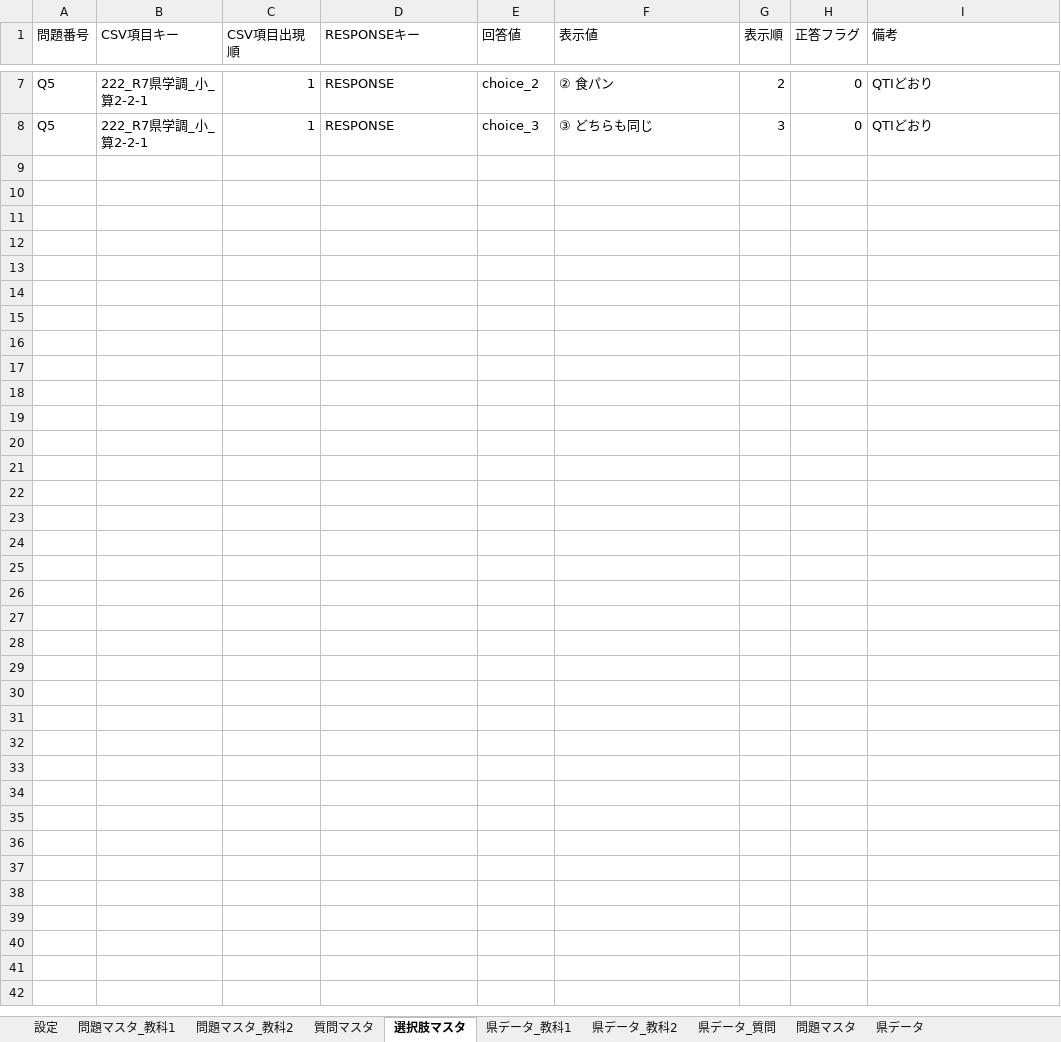
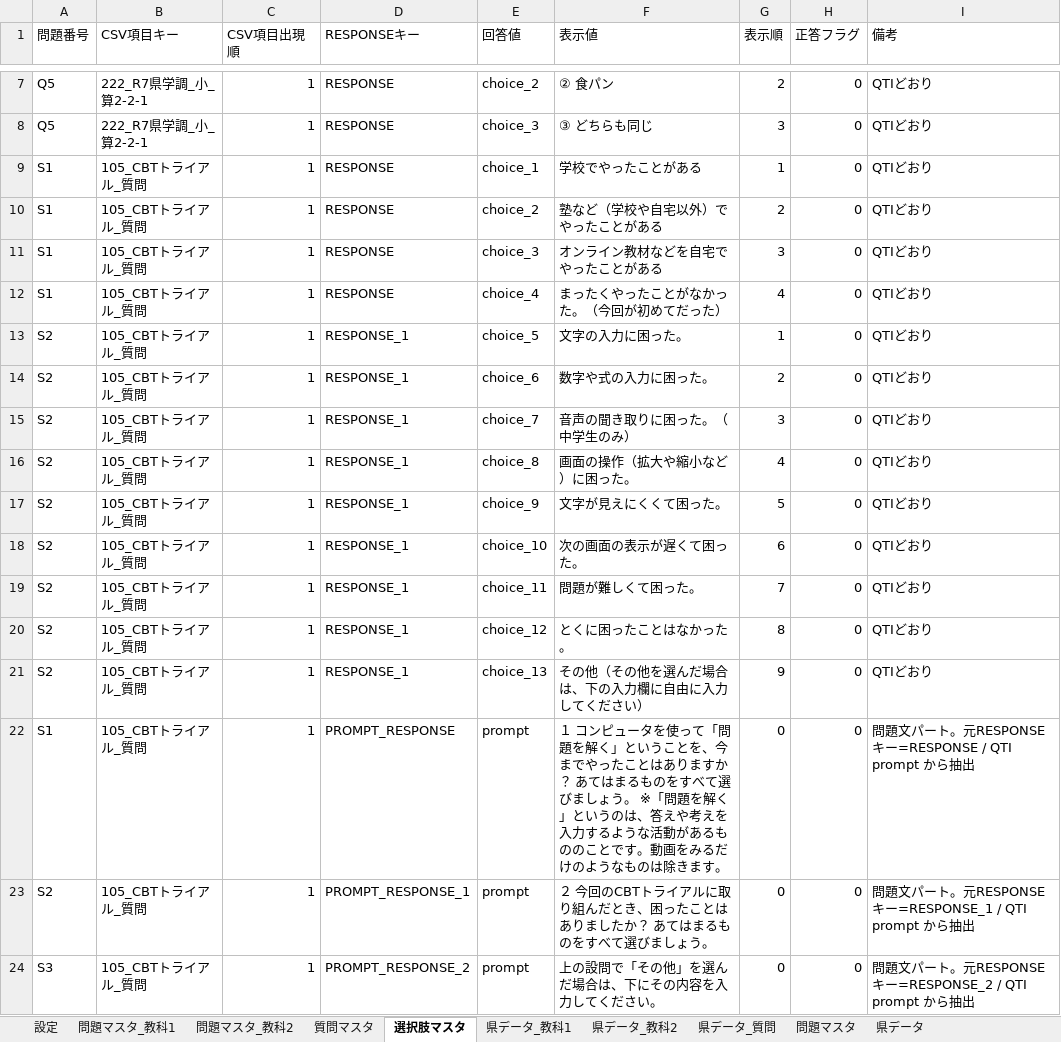
Before and after one commit to Imamu-Lab/survey-dashboard, an Excel workbook: R8_A小_県学調_共通マスタ.xlsx, sheet 選択肢マスタ, drawn as a sheet; only a part is shown, gaps mark what is left out; values as stored, in another font and other column widths than the file's, no borders; table styles not drawn; the diff names each change by its address in the sheet, - before the commit and + after, or states it on an @@ line.

```diff
--- a/R8_A小_県学調_共通マスタ.xlsx (sheet 選択肢マスタ)
+++ b/R8_A小_県学調_共通マスタ.xlsx (sheet 選択肢マスタ)
+row 9: S1 | 105_CBTトライアル_質問 | 1 | RESPONSE | choice_1 | 学校でやったことがある | 1 | 0 | QTIどおり
+row 10: S1 | 105_CBTトライアル_質問 | 1 | RESPONSE | choice_2 | 塾など（学校や自宅以外）でやったことがある | 2 | 0 | QTIどおり
+row 11: S1 | 105_CBTトライアル_質問 | 1 | RESPONSE | choice_3 | オンライン教材などを自宅でやったことがある | 3 | 0 | QTIどおり
+row 12: S1 | 105_CBTトライアル_質問 | 1 | RESPONSE | choice_4 | まったくやったことがなかった。（今回が初めてだった） | 4 | 0 | QTIどおり
+row 13: S2 | 105_CBTトライアル_質問 | 1 | RESPONSE_1 | choice_5 | 文字の入力に困った。 | 1 | 0 | QTIどおり
+row 14: S2 | 105_CBTトライアル_質問 | 1 | RESPONSE_1 | choice_6 | 数字や式の入力に困った。 | 2 | 0 | QTIどおり
+row 15: S2 | 105_CBTトライアル_質問 | 1 | RESPONSE_1 | choice_7 | 音声の聞き取りに困った。（中学生のみ） | 3 | 0 | QTIどおり
+row 16: S2 | 105_CBTトライアル_質問 | 1 | RESPONSE_1 | choice_8 | 画面の操作（拡大や縮小など）に困った。 | 4 | 0 | QTIどおり
+row 17: S2 | 105_CBTトライアル_質問 | 1 | RESPONSE_1 | choice_9 | 文字が見えにくくて困った。 | 5 | 0 | QTIどおり
+row 18: S2 | 105_CBTトライアル_質問 | 1 | RESPONSE_1 | choice_10 | 次の画面の表示が遅くて困った。 | 6 | 0 | QTIどおり
+row 19: S2 | 105_CBTトライアル_質問 | 1 | RESPONSE_1 | choice_11 | 問題が難しくて困った。 | 7 | 0 | QTIどおり
+row 20: S2 | 105_CBTトライアル_質問 | 1 | RESPONSE_1 | choice_12 | とくに困ったことはなかった。 | 8 | 0 | QTIどおり
+row 21: S2 | 105_CBTトライアル_質問 | 1 | RESPONSE_1 | choice_13 | その他（その他を選んだ場合は、下の入力欄に自由に入力してください） | 9 | 0 | QTIどおり
+row 22: S1 | 105_CBTトライアル_質問 | 1 | PROMPT_RESPONSE | prompt | １ コンピュータを使って「問題を解く」ということを、今までやったことはありますか？ あてはまるものをすべて選びましょう。 ※「問題を解く」というのは、答えや考えを入力するような活動があるもののことです。動画をみるだけのようなものは除きます。 | 0 | 0 | 問題文パート。元RESPONSEキー=RESPONSE / QTI prompt から抽出
+row 23: S2 | 105_CBTトライアル_質問 | 1 | PROMPT_RESPONSE_1 | prompt | ２ 今回のCBTトライアルに取り組んだとき、困ったことはありましたか？ あてはまるものをすべて選びましょう。 | 0 | 0 | 問題文パート。元RESPONSEキー=RESPONSE_1 / QTI prompt から抽出
+row 24: S3 | 105_CBTトライアル_質問 | 1 | PROMPT_RESPONSE_2 | prompt | 上の設問で「その他」を選んだ場合は、下にその内容を入力してください。 | 0 | 0 | 問題文パート。元RESPONSEキー=RESPONSE_2 / QTI prompt から抽出
```
Also changed, not shown: sheet 設定, 1 other file.
